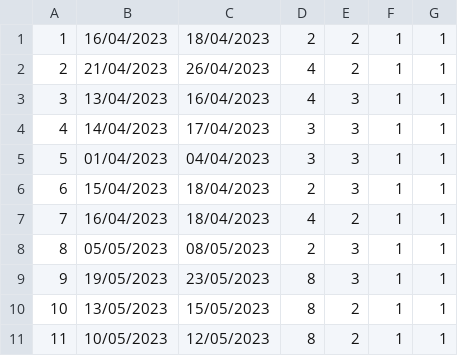
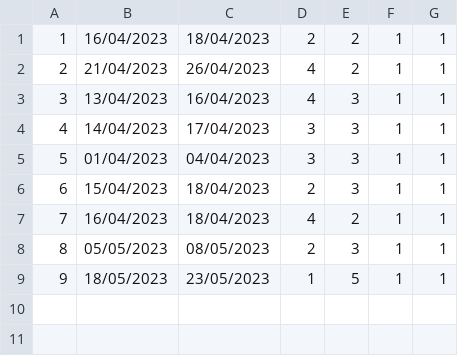
Before and after one commit to seli0001/SIMS-Projekat, a CSV file: SIMS/SIMS/Resources/Data/Reservations.csv, drawn as a sheet.

```diff
--- a/SIMS/SIMS/Resources/Data/Reservations.csv
+++ b/SIMS/SIMS/Resources/Data/Reservations.csv
@@ -8,4 +8,2 @@
 8|05/05/2023|08/05/2023|2|3|1|1
-9|19/05/2023|23/05/2023|8|3|1|1
-10|13/05/2023|15/05/2023|8|2|1|1
-11|10/05/2023|12/05/2023|8|2|1|1
+9|18/05/2023|23/05/2023|1|5|1|1
```
Also changed, not shown: 21 other files.
